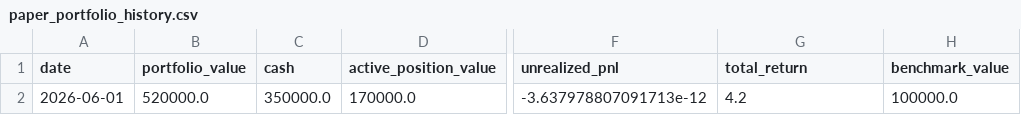
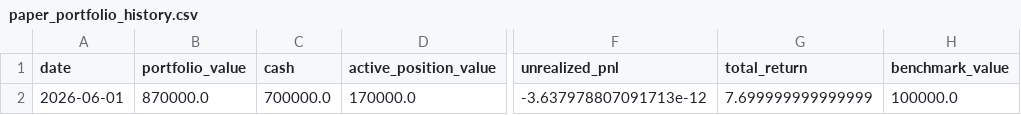
Before and after one commit to IRequelm/BIST-RankingBot, a CSV file: results/paper_portfolio_history.csv, drawn as a sheet; only a part is shown, gaps mark what is left out; the diff names each change by its address in the sheet, - before the commit and + after, or states it on an @@ line.

```diff
--- a/results/paper_portfolio_history.csv
+++ b/results/paper_portfolio_history.csv
-B2 (portfolio_value): 520000.0
+B2 (portfolio_value): 870000.0
-C2 (cash): 350000.0
+C2 (cash): 700000.0
-G2 (total_return): 4.2
+G2 (total_return): 7.699999999999999
```
Also changed, not shown: paper_trading/recommendation_snapshots.csv, results/current_month_portfolio.csv, 18 other files.
